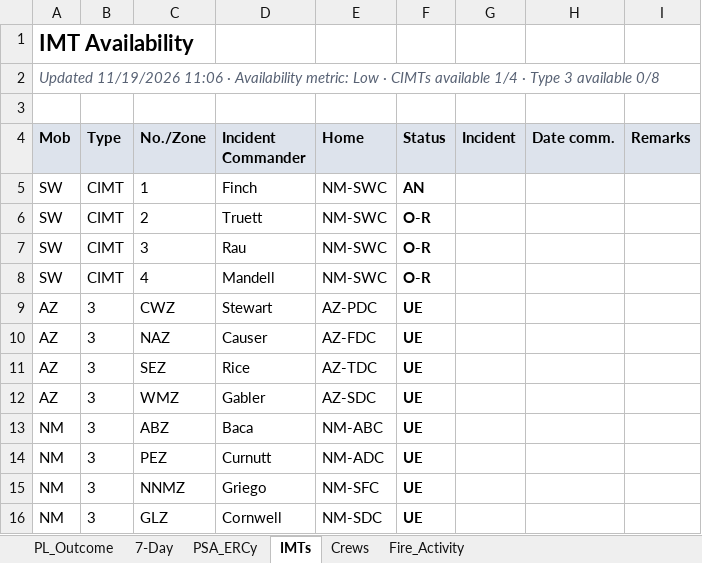
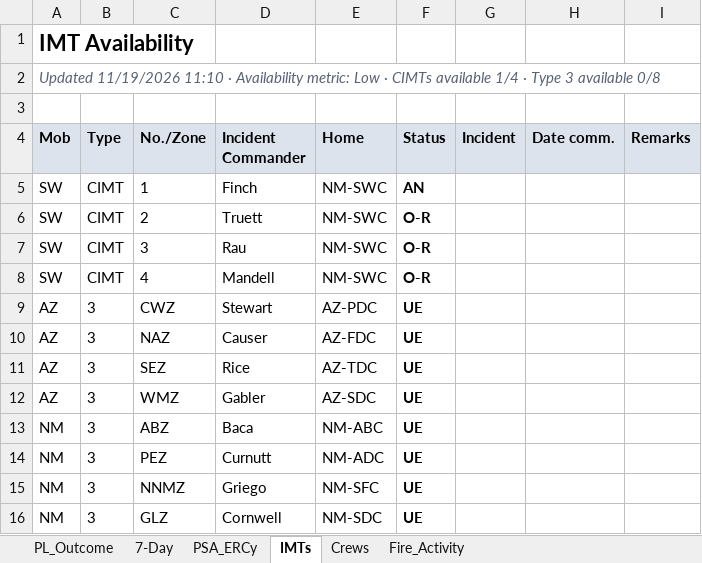
Before and after one commit to SWCCFireWx/sw-pl-tool, an Excel workbook: reports/SWA_PL_latest.xlsx, sheet IMTs, drawn as a sheet; values as stored, in another font and other column widths than the file's, no borders; the diff names each change by its address in the sheet, - before the commit and + after, or states it on an @@ line.

```diff
--- a/reports/SWA_PL_latest.xlsx (sheet IMTs)
+++ b/reports/SWA_PL_latest.xlsx (sheet IMTs)
-A2 (Mob): Updated 11/19/2026 11:06 · Availability…
+A2 (Mob): Updated 11/19/2026 11:10 · Availability…
```
Also changed, not shown: sheet PL_Outcome, sheet Fire_Activity, sheet Crews, 14 other files.
